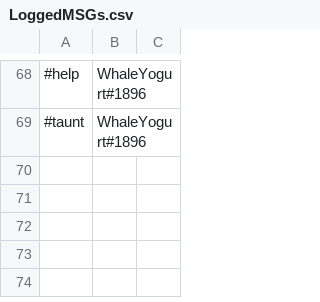
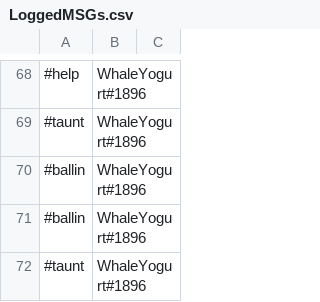
Before and after one commit to WhaleYogurt/DiscordBot, a CSV file: logFiles/LoggedMSGs.csv, drawn as a sheet; only a part is shown, gaps mark what is left out; the diff names each change by its address in the sheet, - before the commit and + after, or states it on an @@ line.

Commit message:
ballin

```diff
--- a/logFiles/LoggedMSGs.csv
+++ b/logFiles/LoggedMSGs.csv
+row 70: #ballin | WhaleYogurt#1896
+row 71: #ballin | WhaleYogurt#1896
+row 72: #taunt | WhaleYogurt#1896
```
Also changed, not shown: 3 other files.
